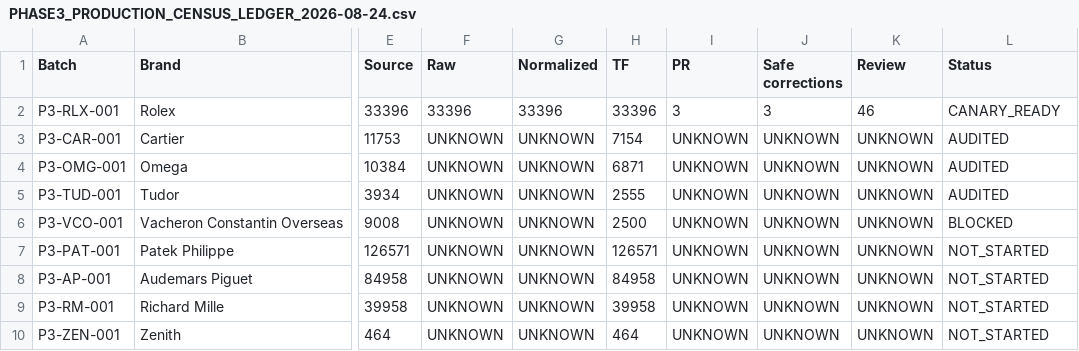
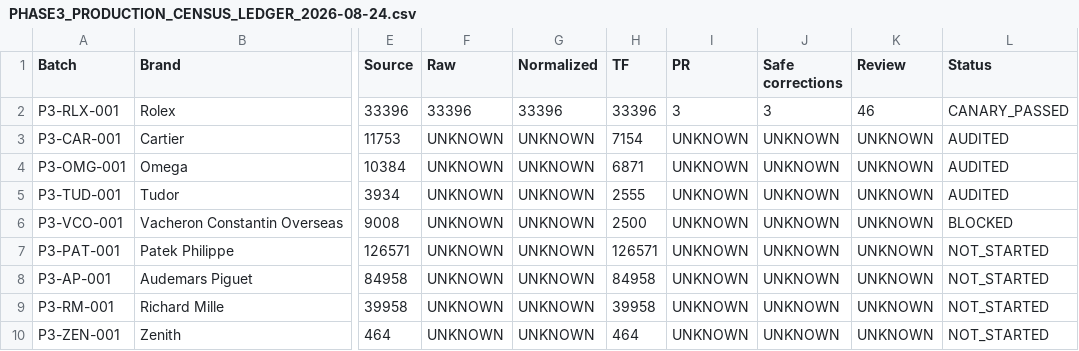
Before and after one commit to Pablodd1/wf, a CSV file: docs/audits/PHASE3_PRODUCTION_CENSUS_LEDGER_2026-08-24.csv, drawn as a sheet; only a part is shown, gaps mark what is left out; the diff names each change by its address in the sheet, - before the commit and + after, or states it on an @@ line.

Commit message:
audit: record Phase 4A Rolex null-only canary

```diff
--- a/docs/audits/PHASE3_PRODUCTION_CENSUS_LEDGER_2026-08-24.csv
+++ b/docs/audits/PHASE3_PRODUCTION_CENSUS_LEDGER_2026-08-24.csv
-L2 (Status): CANARY_READY
+L2 (Status): CANARY_PASSED
```
Also changed, not shown: 7 other files.
